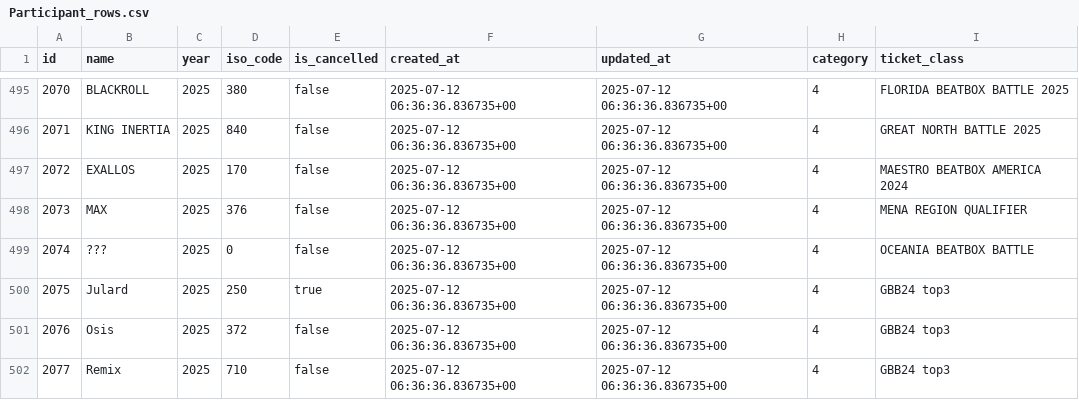
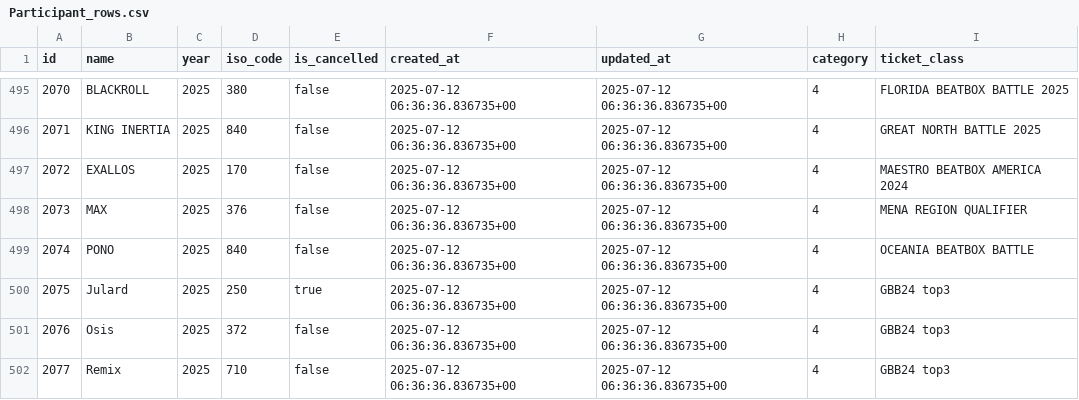
Before and after one commit to shumizu418128/gbbinfo3.0, a CSV file: backup/Participant_rows.csv, drawn as a sheet; only a part is shown, gaps mark what is left out.

```diff
--- a/backup/Participant_rows.csv
+++ b/backup/Participant_rows.csv
@@ -498,3 +498,3 @@ id,name,year,iso_code,is_cancelled,created_at,updated_at,category,ticket_class
 2073,MAX,2025,376,false,2025-07-12 06:36:36.836735+00,2025-07-12 06:36:36.836735+00,4,MENA REGION QUALIFIER
-2074,???,2025,0,false,2025-07-12 06:36:36.836735+00,2025-07-12 06:36:36.836735+00,4,OCEANIA BEATBOX BATTLE
+2074,PONO,2025,840,false,2025-07-12 06:36:36.836735+00,2025-07-12 06:36:36.836735+00,4,OCEANIA BEATBOX BATTLE
 2075,Julard,2025,250,true,2025-07-12 06:36:36.836735+00,2025-07-12 06:36:36.836735+00,4,GBB24 top3
```
Also changed, not shown: backup/ParticipantMember_rows.csv, 1 other file.
